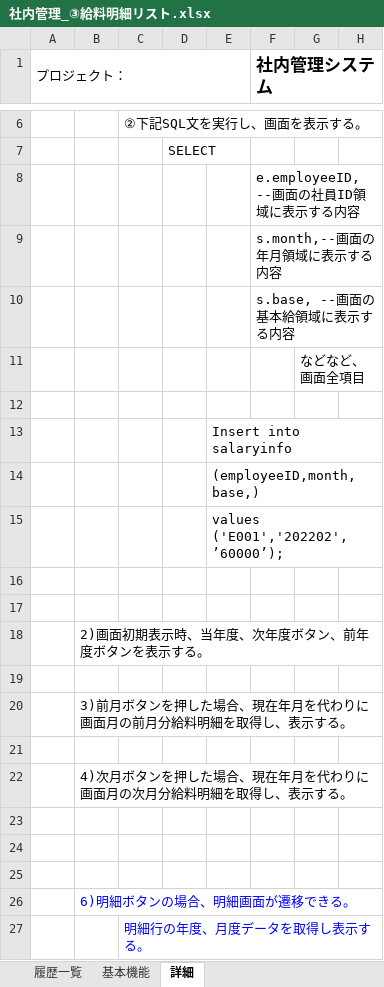
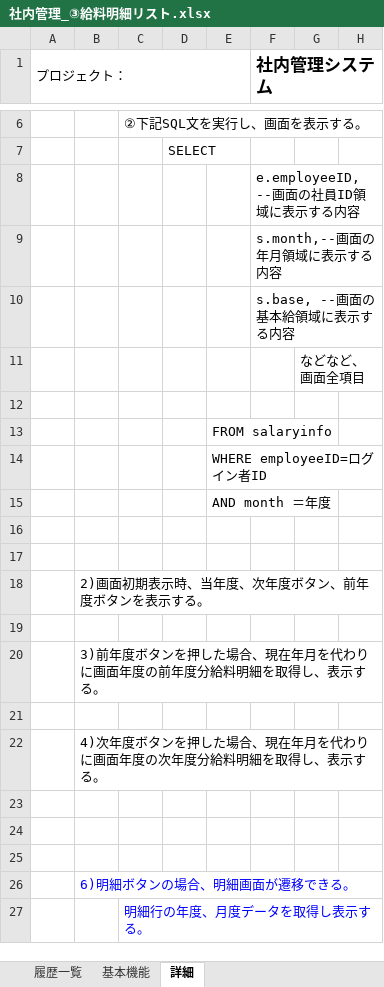
Before and after one commit to softtechSoft/ems, an Excel workbook: DOC/基本設計/社内管理_③給料明細リスト.xlsx, sheet 詳細, drawn as a sheet; only a part is shown, gaps mark what is left out; values as stored, in another font and other column widths than the file's, no borders; the diff names each change by its address in the sheet, - before the commit and + after, or states it on an @@ line.

```diff
--- a/DOC/基本設計/社内管理_③給料明細リスト.xlsx (sheet 詳細)
+++ b/DOC/基本設計/社内管理_③給料明細リスト.xlsx (sheet 詳細)
-E13: Insert into salaryinfo
+E13: FROM salaryinfo
-E14: (employeeID,month,base,)
+E14: WHERE employeeID=ログイン者ID
-E15: values ('E001','202202',’60000’);
+E15: AND month ＝年度
-B20: 3)前月ボタンを押した場合、現在年月を代わりに画面月の前月分給料明…
+B20: 3)前年度ボタンを押した場合、現在年月を代わりに画面年度の前年度分給料明…
-B22: 4)次月ボタンを押した場合、現在年月を代わりに画面月の次月分給料明…
+B22: 4)次年度ボタンを押した場合、現在年月を代わりに画面年度の次年度分給料明…
```
Also changed, not shown: sheet 基本機能.
